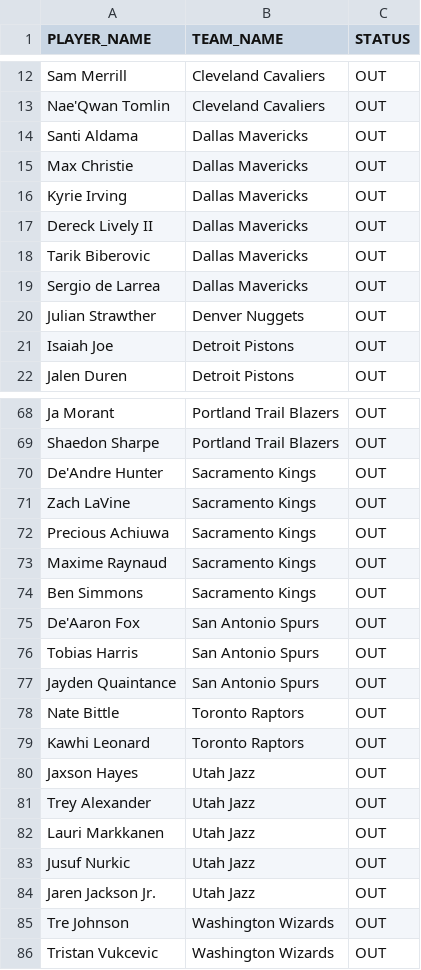
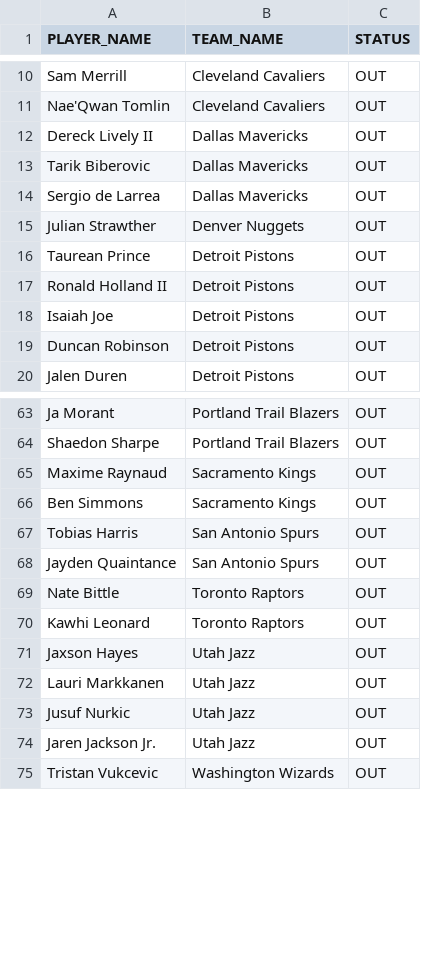
Before and after one commit to NotSoSaalmon/nba-betting-dashboard, a CSV file: injuries_out.csv, drawn as a sheet; only a part is shown, gaps mark what is left out; the diff covers the shown part only.

```diff
--- a/injuries_out.csv
+++ b/injuries_out.csv
@@ -13,5 +11,2 @@ Sam Merrill,Cleveland Cavaliers,OUT
 Nae'Qwan Tomlin,Cleveland Cavaliers,OUT
-Santi Aldama,Dallas Mavericks,OUT
-Max Christie,Dallas Mavericks,OUT
-Kyrie Irving,Dallas Mavericks,OUT
 Dereck Lively II,Dallas Mavericks,OUT
@@ -20,3 +15,6 @@ Sergio de Larrea,Dallas Mavericks,OUT
 Julian Strawther,Denver Nuggets,OUT
+Taurean Prince,Detroit Pistons,OUT
+Ronald Holland II,Detroit Pistons,OUT
 Isaiah Joe,Detroit Pistons,OUT
+Duncan Robinson,Detroit Pistons,OUT
 Jalen Duren,Detroit Pistons,OUT
@@ -69,8 +64,4 @@ Ja Morant,Portland Trail Blazers,OUT
 Shaedon Sharpe,Portland Trail Blazers,OUT
-De'Andre Hunter,Sacramento Kings,OUT
-Zach LaVine,Sacramento Kings,OUT
-Precious Achiuwa,Sacramento Kings,OUT
 Maxime Raynaud,Sacramento Kings,OUT
 Ben Simmons,Sacramento Kings,OUT
-De'Aaron Fox,San Antonio Spurs,OUT
 Tobias Harris,San Antonio Spurs,OUT
@@ -80,3 +71,2 @@ Kawhi Leonard,Toronto Raptors,OUT
 Jaxson Hayes,Utah Jazz,OUT
-Trey Alexander,Utah Jazz,OUT
 Lauri Markkanen,Utah Jazz,OUT
@@ -84,3 +74,2 @@ Jusuf Nurkic,Utah Jazz,OUT
 Jaren Jackson Jr.,Utah Jazz,OUT
-Tre Johnson,Washington Wizards,OUT
 Tristan Vukcevic,Washington Wizards,OUT
```
Also changed, not shown: 2 added rows, 7 removed rows and 2 moved rows elsewhere in this file, player_positions.csv, player_shot_profile.csv, 4 other files.
